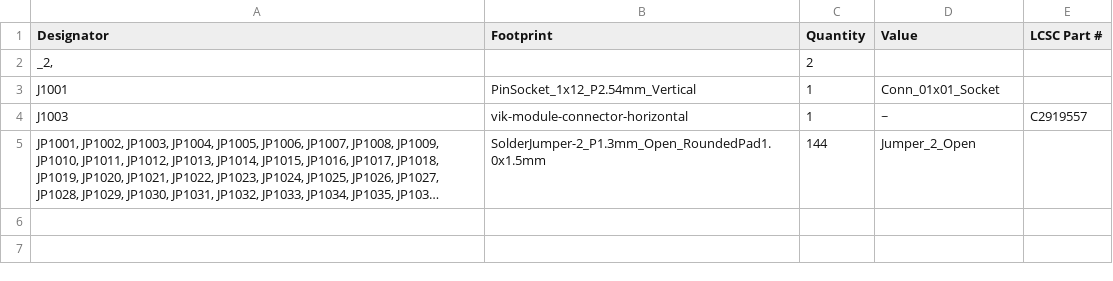
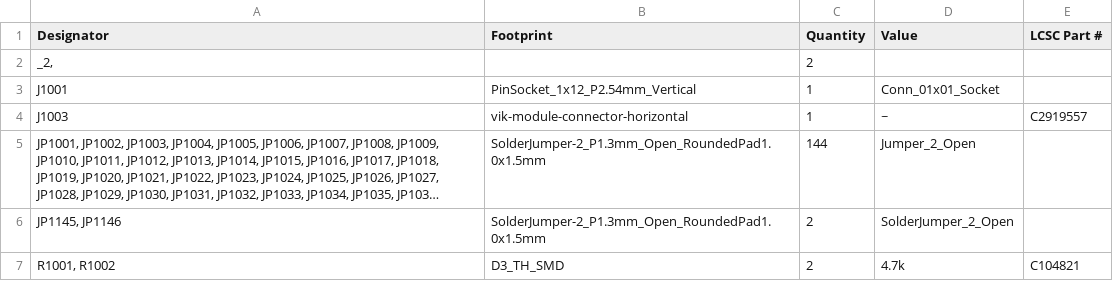
Before and after one commit to sadekbaroudi/vik, a CSV file: pcb/vik-universal/jumper-input-output-matrix/production/bom.csv, drawn as a sheet; long unchanged cells end in …; the diff names each change by its address in the sheet, - before the commit and + after, or states it on an @@ line.

Commit message:
vik universal jumper input output matrix - added I2C pull ups, jumpers to enable or disable I2C pull up resistors

```diff
--- a/pcb/vik-universal/jumper-input-output-matrix/production/bom.csv
+++ b/pcb/vik-universal/jumper-input-output-matrix/production/bom.csv
+row 6: JP1145, JP1146 | SolderJumper-2_P1.3mm_Open_RoundedPad1.0x1.5mm | 2 | SolderJumper_2_Open
+row 7: R1001, R1002 | D3_TH_SMD | 2 | 4.7k | C104821
```
Also changed, not shown: pcb/vik-universal/jumper-input-output-matrix/production/designators.csv, 11 other files.
